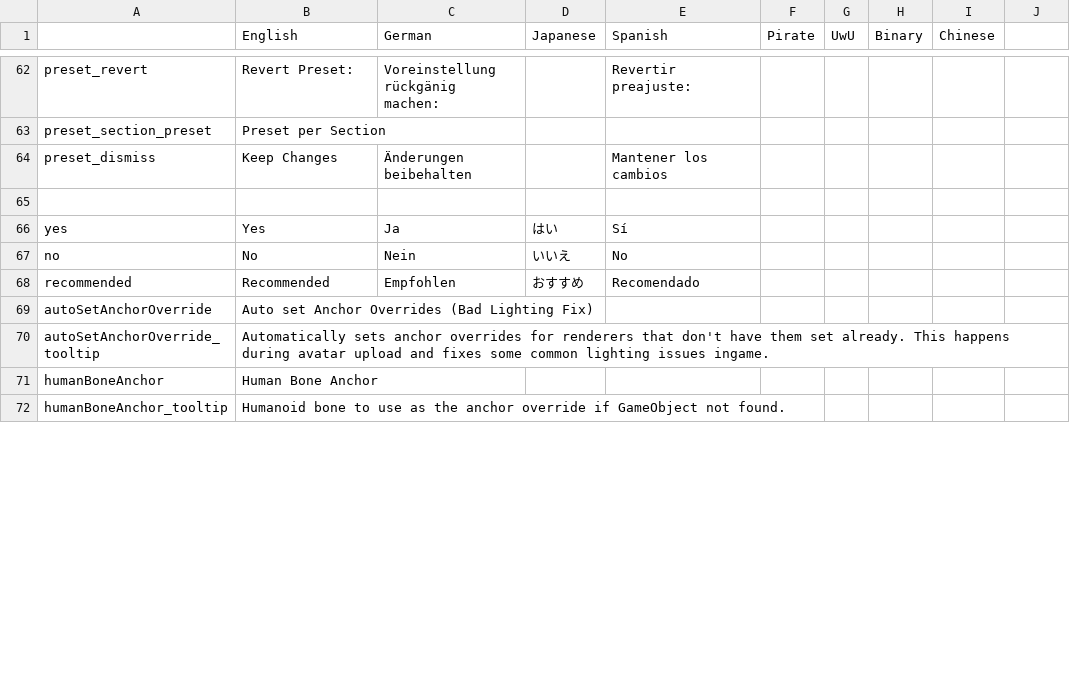
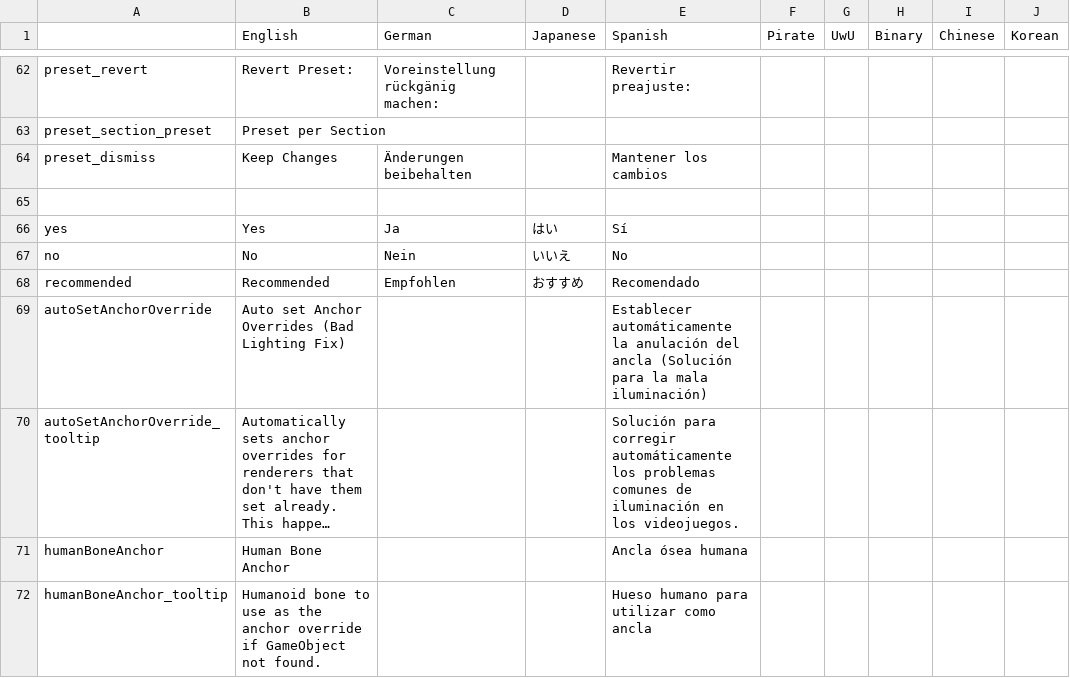
Before and after one commit to Thryrallo/ThryEditor, a CSV file: thry_editor_locale.csv, drawn as a sheet; only a part is shown, gaps mark what is left out; long unchanged cells end in …; the diff covers the shown part only; the diff names each change by its address in the sheet, - before the commit and + after, or states it on an @@ line.

Commit message:
Updated Localization.

```diff
--- a/thry_editor_locale.csv
+++ b/thry_editor_locale.csv
-J1: (empty)
+J1: Korean
-E69 (Spanish): (empty)
+E69 (Spanish): Establecer automáticamente la anulación del ancla (Solución para la mala iluminación)
-E70 (Spanish): (empty)
+E70 (Spanish): Solución para corregir automáticamente los problemas comunes de iluminación en los videojuegos.
-E71 (Spanish): (empty)
+E71 (Spanish): Ancla ósea humana
-E72 (Spanish): (empty)
+E72 (Spanish): Hueso humano para utilizar como ancla
```
Also changed, not shown: 19 edited cells elsewhere in this file.
